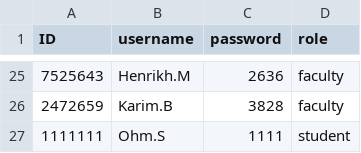
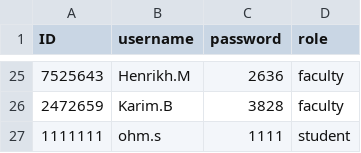
Before and after one commit to opxz7148/final_project, a CSV file: login.csv, drawn as a sheet; only a part is shown, gaps mark what is left out.

```diff
--- a/login.csv
+++ b/login.csv
@@ -26,2 +26,2 @@ ID,username,password,role
 2472659,Karim.B,3828,faculty
-1111111,Ohm.S,1111,student
+1111111,ohm.s,1111,student
```
